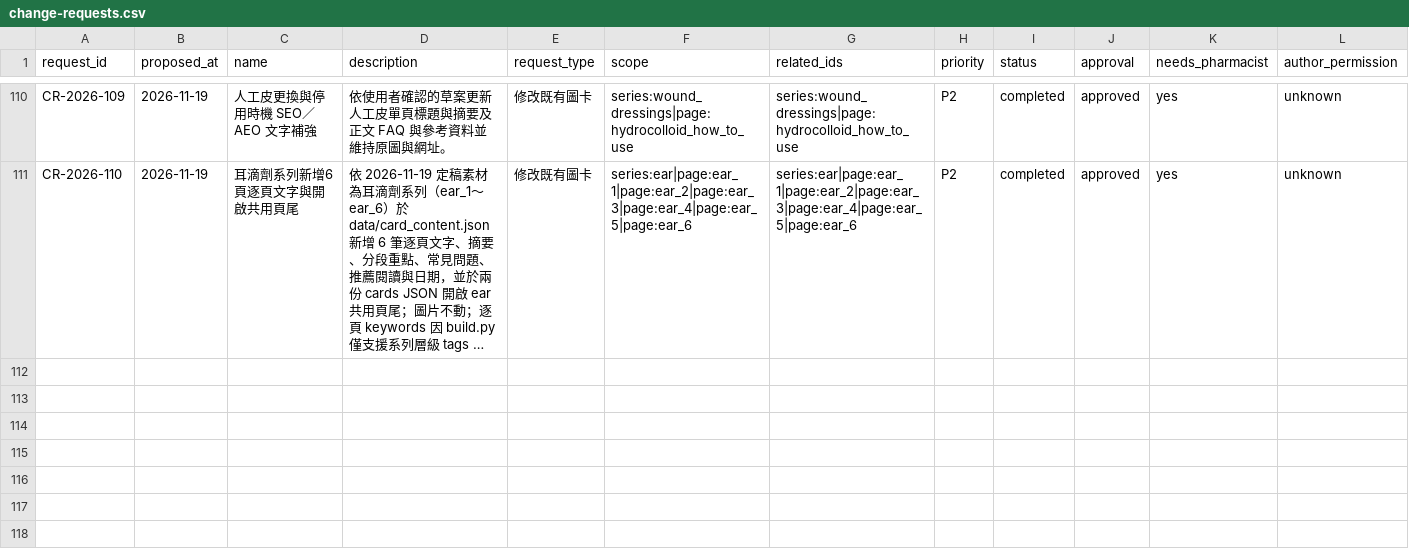
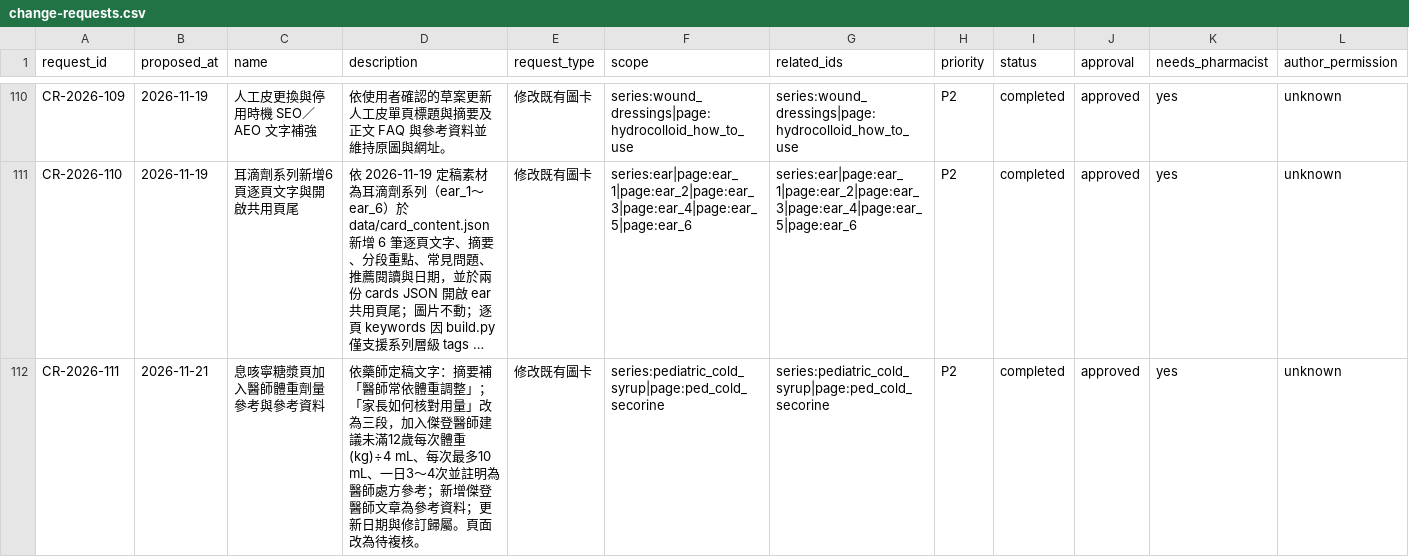
Before and after one commit to liaoweihung/pteduimg, a CSV file: docs/project-management/change-requests.csv, drawn as a sheet; only a part is shown, gaps mark what is left out; long unchanged cells end in …; rows hold the shown columns only; the diff names each change by its address in the sheet, - before the commit and + after, or states it on an @@ line.

```diff
--- a/docs/project-management/change-requests.csv
+++ b/docs/project-management/change-requests.csv
+row 112: CR-2026-111 | 2026-11-21 | 息咳寧糖漿頁加入醫師體重劑量參考與參考資料 | 依藥師定稿文字：摘要補「醫師常依體重調整」；「家長如何核對用量」改為三段，加入傑登醫師建議未滿12歲每次體重(kg)÷4 mL、每次最多10 mL、一日3～4次並註明為醫師處方參考；新增傑登醫師文章為參考資料；更新日期與修訂歸屬。頁面改為待複核。 | 修改既有圖卡 | series:pediatric_cold_syrup|page:ped_cold_secorine | series:pediatric_cold_syrup|page:ped_cold_secorine | P2 | completed | approved | yes | unknown
```
Also changed, not shown: docs/project-management/page-inventory.csv, 9 other files.
